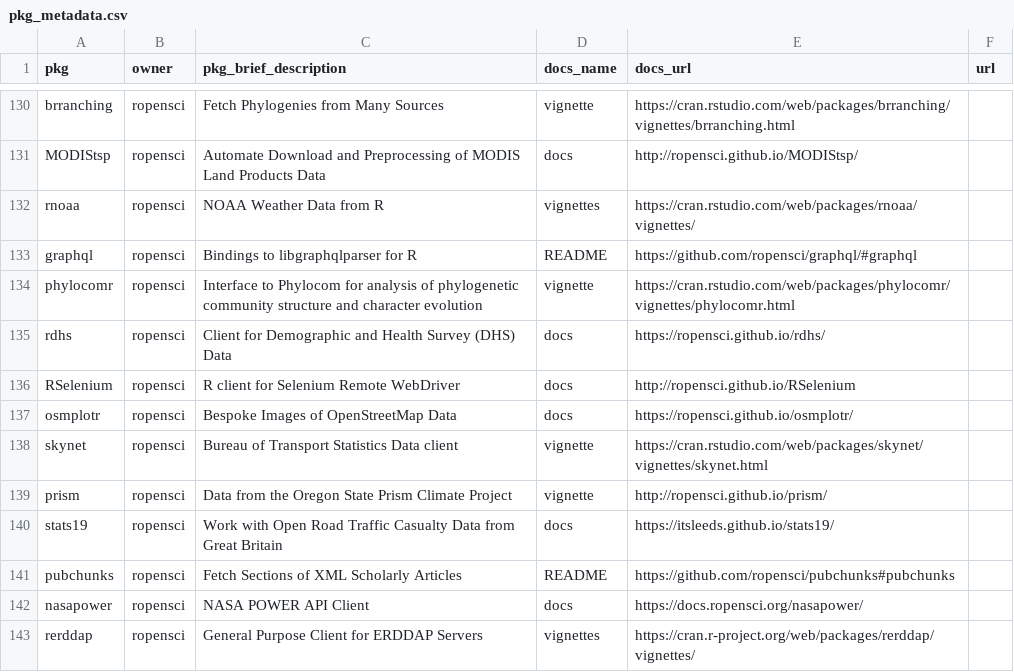
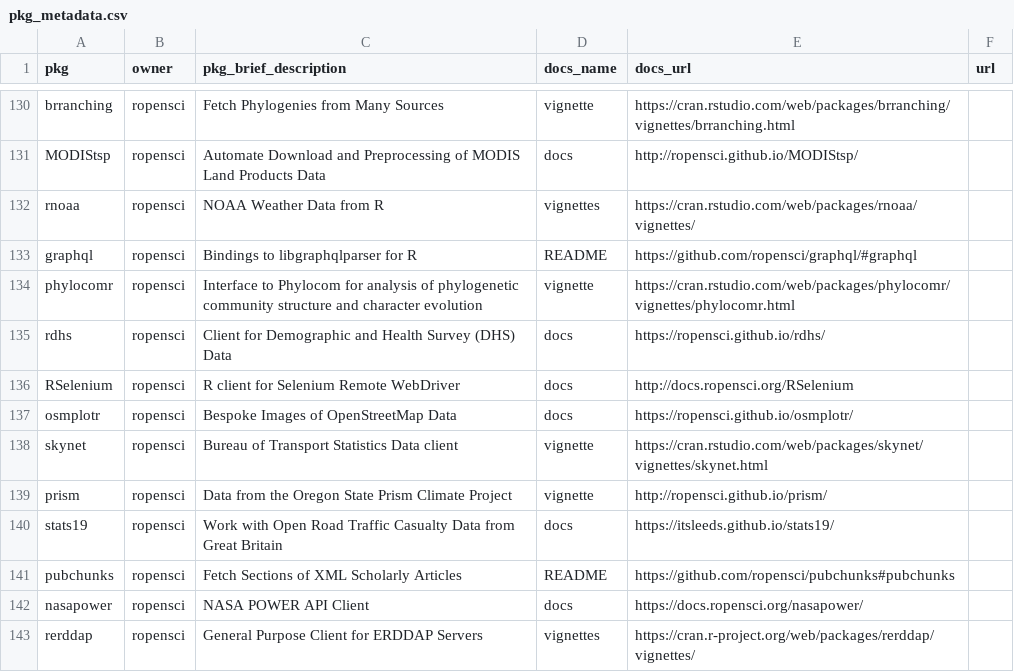
Before and after one commit to ropensci-org/monthly, a CSV file: data/pkg_metadata.csv, drawn as a sheet; only a part is shown, gaps mark what is left out; the diff covers the shown part only.

```diff
--- a/data/pkg_metadata.csv
+++ b/data/pkg_metadata.csv
@@ -135,3 +135,3 @@ phylocomr,ropensci,"Interface to Phylocom for analysis of phylogenetic community
 rdhs,ropensci,"Client for Demographic and Health Survey (DHS) Data",docs,https://ropensci.github.io/rdhs/,
-RSelenium,ropensci,"R client for Selenium Remote WebDriver",docs,http://ropensci.github.io/RSelenium,
+RSelenium,ropensci,"R client for Selenium Remote WebDriver",docs,http://docs.ropensci.org/RSelenium,
 osmplotr,ropensci,"Bespoke Images of OpenStreetMap Data",docs,https://ropensci.github.io/osmplotr/,
```
Also changed, not shown: 2 added rows and 5 edited cells elsewhere in this file, data/newversions.csv, 12 other files.
